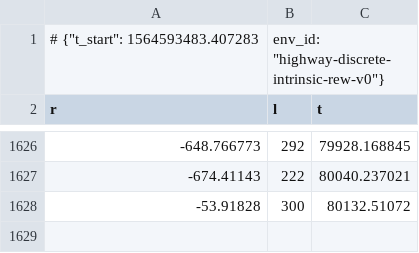
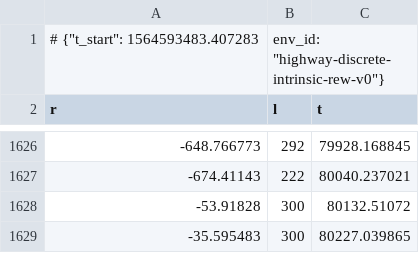
Before and after one commit to songanz/highway-env, a CSV file: models/Surprise_dis/00/latest_log/0.0.monitor.csv, drawn as a sheet; only a part is shown, gaps mark what is left out.

```diff
--- a/models/Surprise_dis/00/latest_log/0.0.monitor.csv
+++ b/models/Surprise_dis/00/latest_log/0.0.monitor.csv
@@ -1628 +1628,2 @@ r,l,t
 -53.91828,300,80132.51072
+-35.595483,300,80227.039865
```
Also changed, not shown: models/Surprise_dis/00/latest_log/progress.csv, models/Surprise_dis_aggressive/00/latest_log/0.0.monitor.csv, 17 other files.
